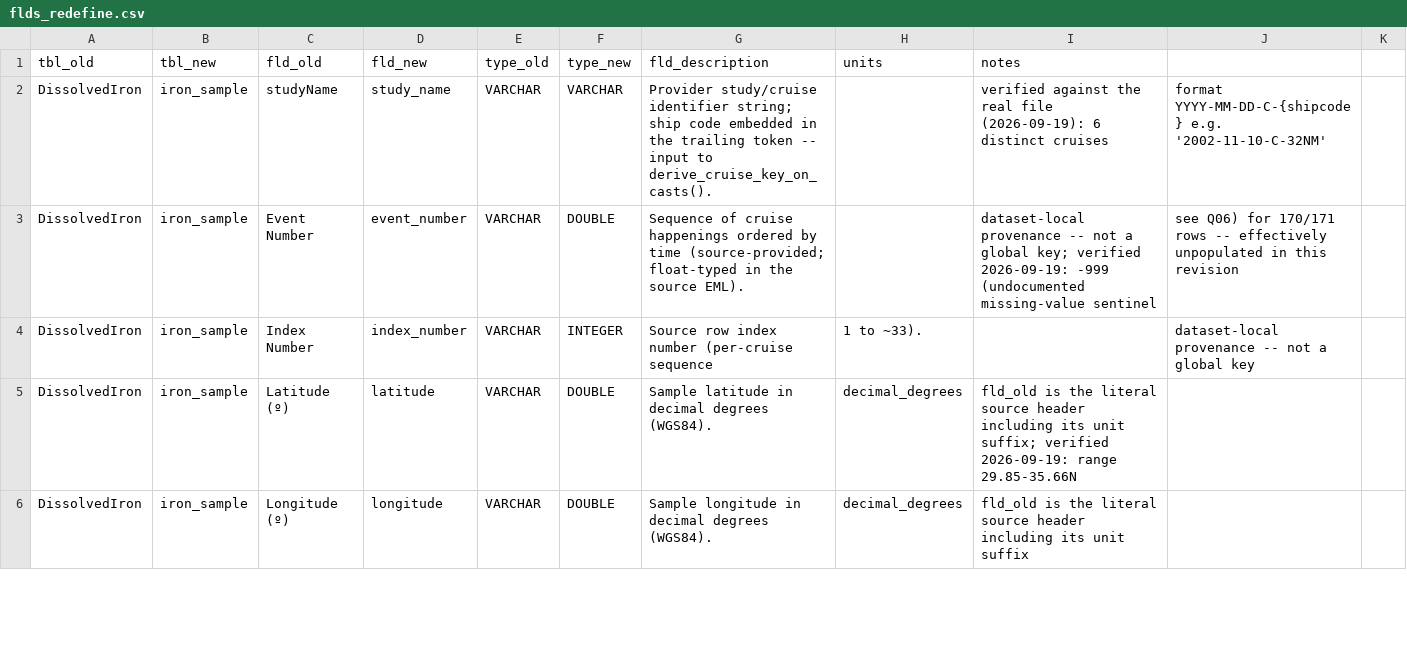
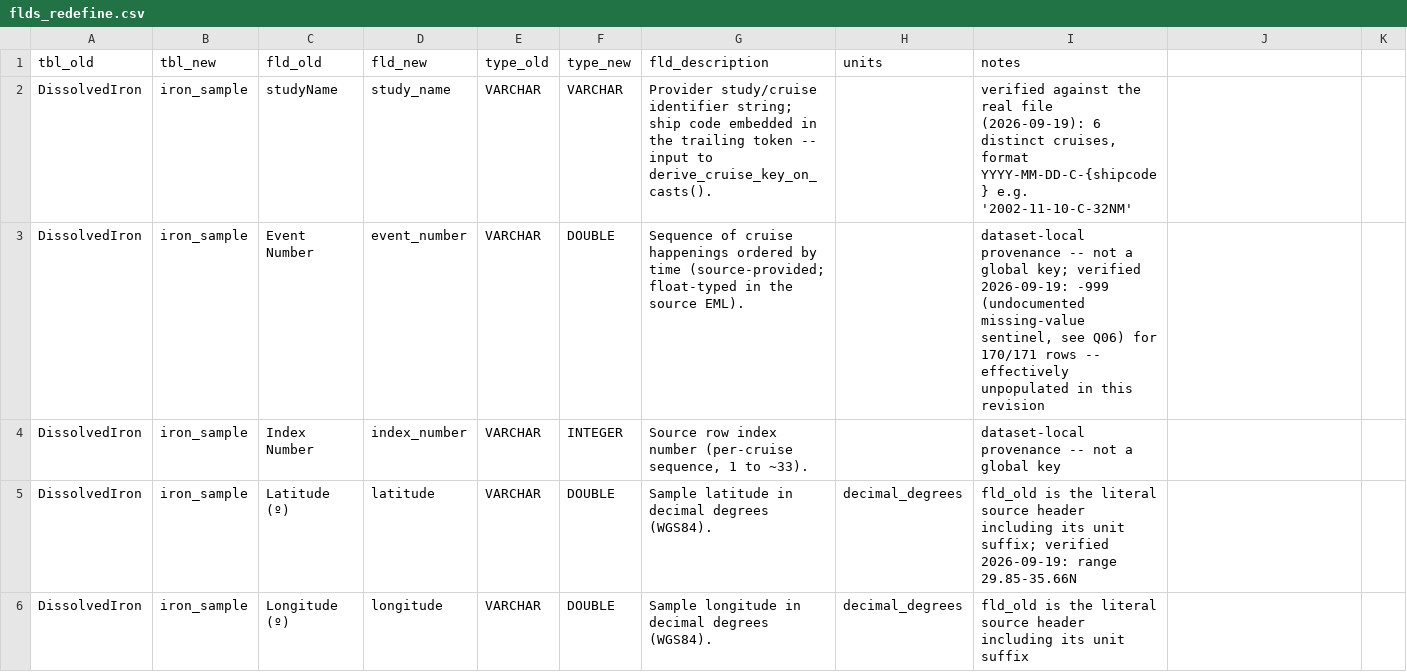
Before and after one commit to CalCOFI/workflows, a CSV file: metadata/cce-lter/iron/flds_redefine.csv, drawn as a sheet; only a part is shown; the diff covers the shown part only.

```diff
--- a/metadata/cce-lter/iron/flds_redefine.csv
+++ b/metadata/cce-lter/iron/flds_redefine.csv
@@ -1,5 +1,5 @@
 tbl_old,tbl_new,fld_old,fld_new,type_old,type_new,fld_description,units,notes
-DissolvedIron,iron_sample,studyName,study_name,VARCHAR,VARCHAR,Provider study/cruise identifier string; ship code embedded in the trailing token -- input to derive_cruise_key_on_casts().,,verified against the real file (2026-09-19): 6 distinct cruises, format YYYY-MM-DD-C-{shipcode} e.g. '2002-11-10-C-32NM'
-DissolvedIron,iron_sample,Event Number,event_number,VARCHAR,DOUBLE,Sequence of cruise happenings ordered by time (source-provided; float-typed in the source EML).,,dataset-local provenance -- not a global key; verified 2026-09-19: -999 (undocumented missing-value sentinel, see Q06) for 170/171 rows -- effectively unpopulated in this revision
-DissolvedIron,iron_sample,Index Number,index_number,VARCHAR,INTEGER,Source row index number (per-cruise sequence, 1 to ~33).,,dataset-local provenance -- not a global key
+DissolvedIron,iron_sample,studyName,study_name,VARCHAR,VARCHAR,Provider study/cruise identifier string; ship code embedded in the trailing token -- input to derive_cruise_key_on_casts().,,"verified against the real file (2026-09-19): 6 distinct cruises, format YYYY-MM-DD-C-{shipcode} e.g. '2002-11-10-C-32NM'"
+DissolvedIron,iron_sample,Event Number,event_number,VARCHAR,DOUBLE,Sequence of cruise happenings ordered by time (source-provided; float-typed in the source EML).,,"dataset-local provenance -- not a global key; verified 2026-09-19: -999 (undocumented missing-value sentinel, see Q06) for 170/171 rows -- effectively unpopulated in this revision"
+DissolvedIron,iron_sample,Index Number,index_number,VARCHAR,INTEGER,"Source row index number (per-cruise sequence, 1 to ~33).",,dataset-local provenance -- not a global key
 DissolvedIron,iron_sample,Latitude (º),latitude,VARCHAR,DOUBLE,Sample latitude in decimal degrees (WGS84).,decimal_degrees,fld_old is the literal source header including its unit suffix; verified 2026-09-19: range 29.85-35.66N
```
Also changed, not shown: 1 added row and 16 edited cells elsewhere in this file, metadata/cce-lter/iron/metadata_derived.csv, metadata/cce-lter/iron/questions.csv, 25 other files.
